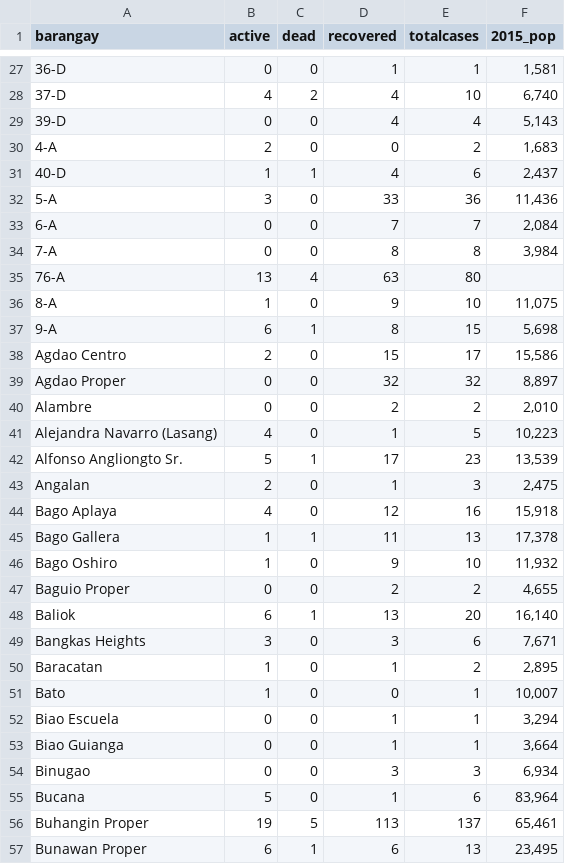
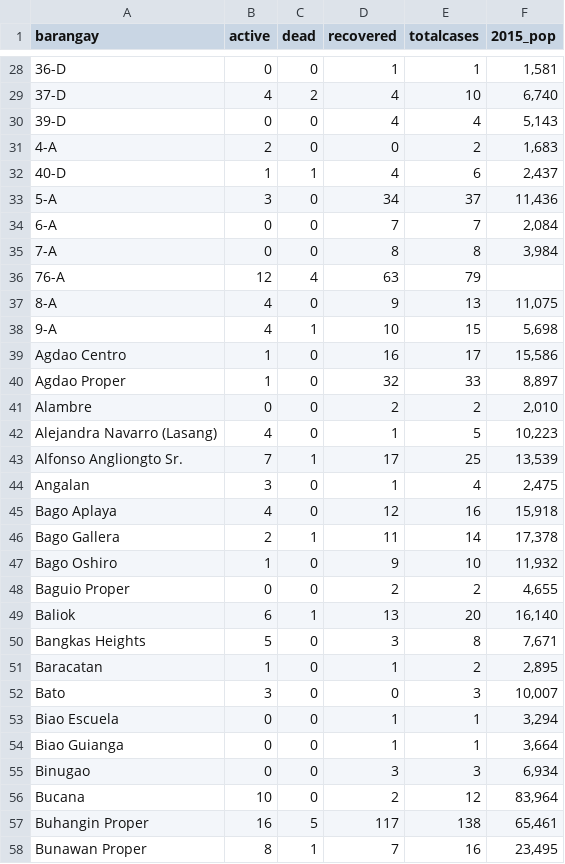
Before and after one commit to djmacao/Covid-19, a CSV file: Covid_Davao_Data/covid_dohdr_locations.csv, drawn as a sheet; only a part is shown, gaps mark what is left out; the diff covers the shown part only.

```diff
--- a/Covid_Davao_Data/covid_dohdr_locations.csv
+++ b/Covid_Davao_Data/covid_dohdr_locations.csv
@@ -31,16 +32,16 @@ barangay,active,dead,recovered,totalcases,2015_pop
 40-D,1,1,4,6,"2,437"
-5-A,3,0,33,36,"11,436"
+5-A,3,0,34,37,"11,436"
 6-A,0,0,7,7,"2,084"
 7-A,0,0,8,8,"3,984"
-76-A,13,4,63,80,
-8-A,1,0,9,10,"11,075"
-9-A,6,1,8,15,"5,698"
-Agdao Centro,2,0,15,17,"15,586"
-Agdao Proper,0,0,32,32,"8,897"
+76-A,12,4,63,79,
+8-A,4,0,9,13,"11,075"
+9-A,4,1,10,15,"5,698"
+Agdao Centro,1,0,16,17,"15,586"
+Agdao Proper,1,0,32,33,"8,897"
 Alambre,0,0,2,2,"2,010"
 Alejandra Navarro (Lasang),4,0,1,5,"10,223"
-Alfonso Angliongto Sr.,5,1,17,23,"13,539"
-Angalan,2,0,1,3,"2,475"
+Alfonso Angliongto Sr.,7,1,17,25,"13,539"
+Angalan,3,0,1,4,"2,475"
 Bago Aplaya,4,0,12,16,"15,918"
-Bago Gallera,1,1,11,13,"17,378"
+Bago Gallera,2,1,11,14,"17,378"
 Bago Oshiro,1,0,9,10,"11,932"
@@ -48,5 +49,5 @@ Baguio Proper,0,0,2,2,"4,655"
 Baliok,6,1,13,20,"16,140"
-Bangkas Heights,3,0,3,6,"7,671"
+Bangkas Heights,5,0,3,8,"7,671"
 Baracatan,1,0,1,2,"2,895"
-Bato,1,0,0,1,"10,007"
+Bato,3,0,0,3,"10,007"
 Biao Escuela,0,0,1,1,"3,294"
@@ -54,4 +55,4 @@ Biao Guianga,0,0,1,1,"3,664"
 Binugao,0,0,3,3,"6,934"
-Bucana,5,0,1,6,"83,964"
-Buhangin Proper,19,5,113,137,"65,461"
-Bunawan Proper,6,1,6,13,"23,495"
+Bucana,10,0,2,12,"83,964"
+Buhangin Proper,16,5,117,138,"65,461"
+Bunawan Proper,8,1,7,16,"23,495"
```
Also changed, not shown: 4 added rows and 81 edited cells elsewhere in this file, Covid_Davao_Data/covid_dohdr_daily.csv, 3 other files.
